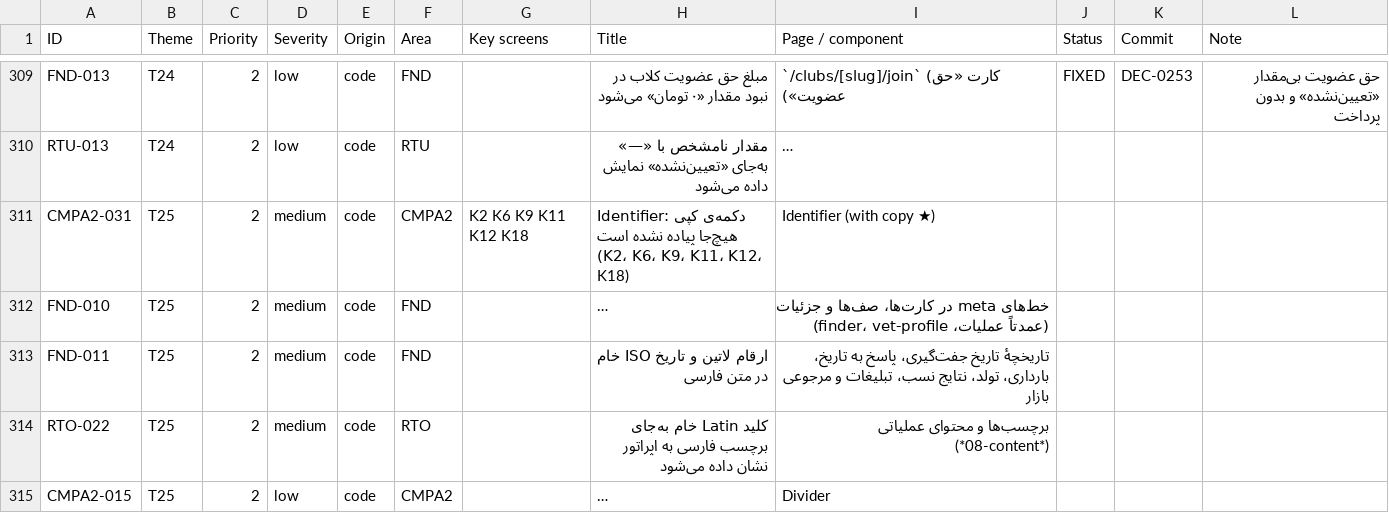
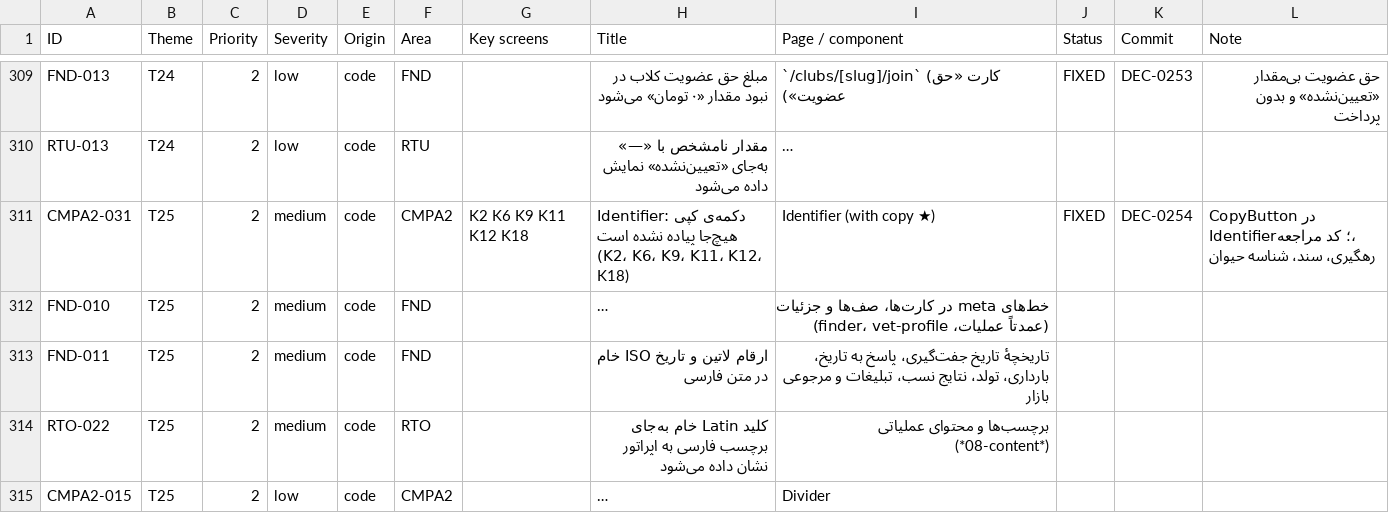
Before and after one commit to sina7843/Joonevar, a CSV file: docs/qa/design-system/fix-pack-1405-07-26/audit-tracker.csv, drawn as a sheet; only a part is shown, gaps mark what is left out; long unchanged cells end in …; the diff names each change by its address in the sheet, - before the commit and + after, or states it on an @@ line.

```diff
--- a/docs/qa/design-system/fix-pack-1405-07-26/audit-tracker.csv
+++ b/docs/qa/design-system/fix-pack-1405-07-26/audit-tracker.csv
-J311 (Status): (empty)
+J311 (Status): FIXED
-K311 (Commit): (empty)
+K311 (Commit): DEC-0254
-L311 (Note): (empty)
+L311 (Note): CopyButton در Identifier؛ کد مراجعه، رهگیری، سند، شناسه حیوان
```
Also changed, not shown: 7 other files.
